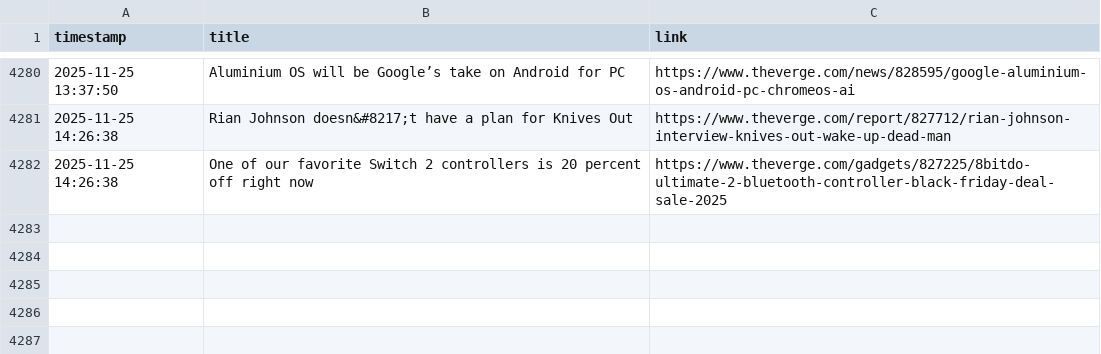
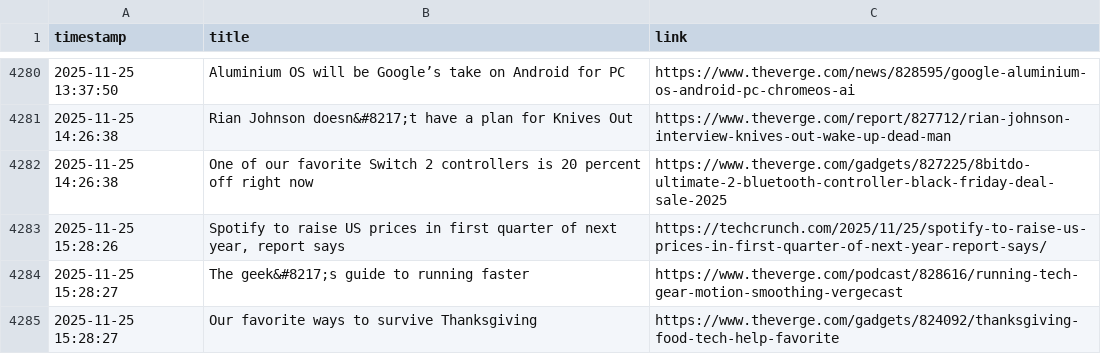
Before and after one commit to DeviPriya-Kolla/AutonomousContentAgent, a CSV file: seen_articles.csv, drawn as a sheet; only a part is shown, gaps mark what is left out.

Commit message:
docs: Update seen articles log

```diff
--- a/seen_articles.csv
+++ b/seen_articles.csv
@@ -4282 +4282,4 @@ timestamp,title,link
 2025-11-25 14:26:38,One of our favorite Switch 2 controllers is 20 percent off right now,https://www.theverge.com/gadgets/827225/8bitdo-ultimate-2-bluetooth-controller-black-friday-deal-sale-2025
+2025-11-25 15:28:26,"Spotify to raise US prices in first quarter of next year, report says",https://techcrunch.com/2025/11/25/spotify-to-raise-us-prices-in-first-quarter-of-next-year-report-says/
+2025-11-25 15:28:27,The geek&#8217;s guide to running faster,https://www.theverge.com/podcast/828616/running-tech-gear-motion-smoothing-vergecast
+2025-11-25 15:28:27,Our favorite ways to survive Thanksgiving,https://www.theverge.com/gadgets/824092/thanksgiving-food-tech-help-favorite
```
